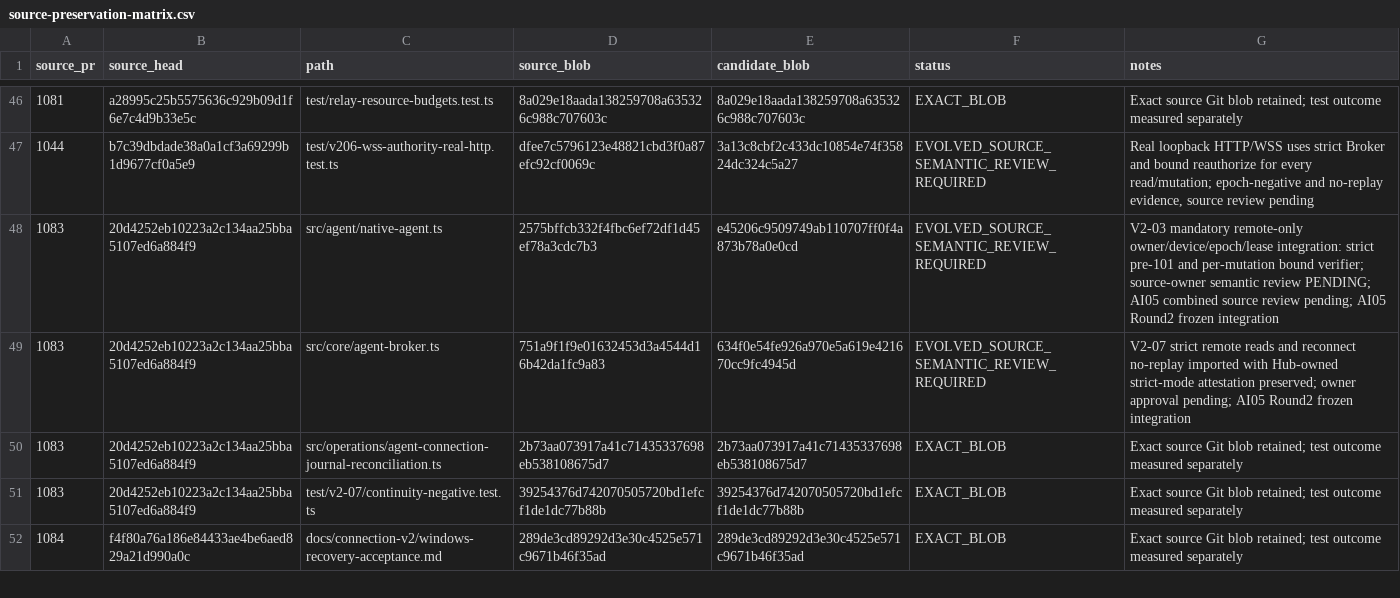
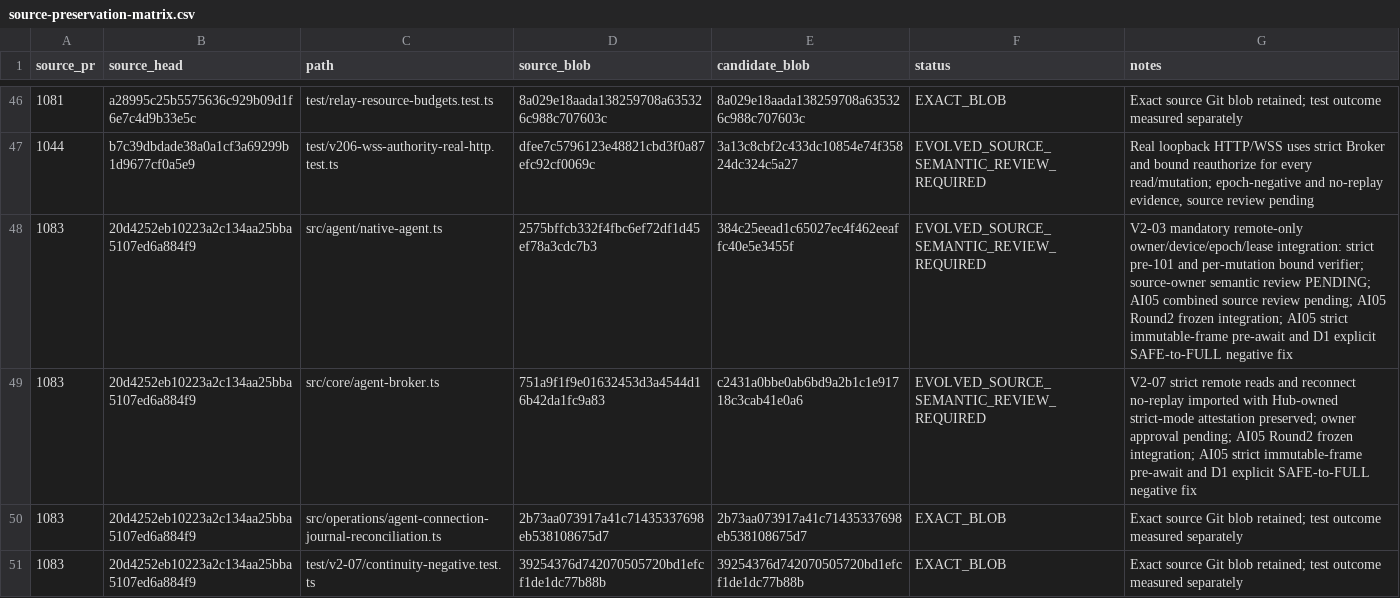
Before and after one commit to Naveax/Nexowire, a CSV file: docs/connection-v2/source-preservation-matrix.csv, drawn as a sheet; only a part is shown, gaps mark what is left out; the shorter side is filled out with more unchanged rows.

```diff
--- a/docs/connection-v2/source-preservation-matrix.csv
+++ b/docs/connection-v2/source-preservation-matrix.csv
@@ -47,4 +47,4 @@ source_pr,source_head,path,source_blob,candidate_blob,status,notes
 "1044","b7c39dbdade38a0a1cf3a69299b1d9677cf0a5e9","test/v206-wss-authority-real-http.test.ts","dfee7c5796123e48821cbd3f0a87efc92cf0069c","3a13c8cbf2c433dc10854e74f35824dc324c5a27","EVOLVED_SOURCE_SEMANTIC_REVIEW_REQUIRED","Real loopback HTTP/WSS uses strict Broker and bound reauthorize for every read/mutation; epoch-negative and no-replay evidence, source review pending"
-"1083","20d4252eb10223a2c134aa25bba5107ed6a884f9","src/agent/native-agent.ts","2575bffcb332f4fbc6ef72df1d45ef78a3cdc7b3","e45206c9509749ab110707ff0f4a873b78a0e0cd","EVOLVED_SOURCE_SEMANTIC_REVIEW_REQUIRED","V2-03 mandatory remote-only owner/device/epoch/lease integration: strict pre-101 and per-mutation bound verifier; source-owner semantic review PENDING; AI05 combined source review pending; AI05 Round2 frozen integration"
-"1083","20d4252eb10223a2c134aa25bba5107ed6a884f9","src/core/agent-broker.ts","751a9f1f9e01632453d3a4544d16b42da1fc9a83","634f0e54fe926a970e5a619e421670cc9fc4945d","EVOLVED_SOURCE_SEMANTIC_REVIEW_REQUIRED","V2-07 strict remote reads and reconnect no-replay imported with Hub-owned strict-mode attestation preserved; owner approval pending; AI05 Round2 frozen integration"
+"1083","20d4252eb10223a2c134aa25bba5107ed6a884f9","src/agent/native-agent.ts","2575bffcb332f4fbc6ef72df1d45ef78a3cdc7b3","384c25eead1c65027ec4f462eeaffc40e5e3455f","EVOLVED_SOURCE_SEMANTIC_REVIEW_REQUIRED","V2-03 mandatory remote-only owner/device/epoch/lease integration: strict pre-101 and per-mutation bound verifier; source-owner semantic review PENDING; AI05 combined source review pending; AI05 Round2 frozen integration; AI05 strict immutable-frame pre-await and D1 explicit SAFE-to-FULL negative fix"
+"1083","20d4252eb10223a2c134aa25bba5107ed6a884f9","src/core/agent-broker.ts","751a9f1f9e01632453d3a4544d16b42da1fc9a83","c2431a0bbe0ab6bd9a2b1c1e91718c3cab41e0a6","EVOLVED_SOURCE_SEMANTIC_REVIEW_REQUIRED","V2-07 strict remote reads and reconnect no-replay imported with Hub-owned strict-mode attestation preserved; owner approval pending; AI05 Round2 frozen integration; AI05 strict immutable-frame pre-await and D1 explicit SAFE-to-FULL negative fix"
 "1083","20d4252eb10223a2c134aa25bba5107ed6a884f9","src/operations/agent-connection-journal-reconciliation.ts","2b73aa073917a41c71435337698eb538108675d7","2b73aa073917a41c71435337698eb538108675d7","EXACT_BLOB","Exact source Git blob retained; test outcome measured separately"
```
Also changed, not shown: docs/coord/AI05_CORE_CONNECTION_V2_PRESERVATION.csv, docs/coord/AI05_ROUND2_SOURCE_PRESERVATION.csv, 3 other files.
